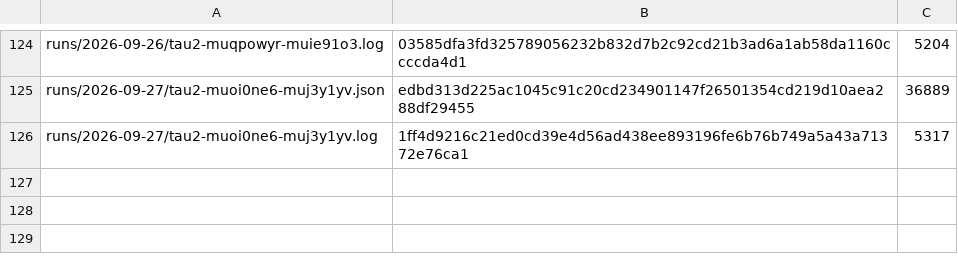
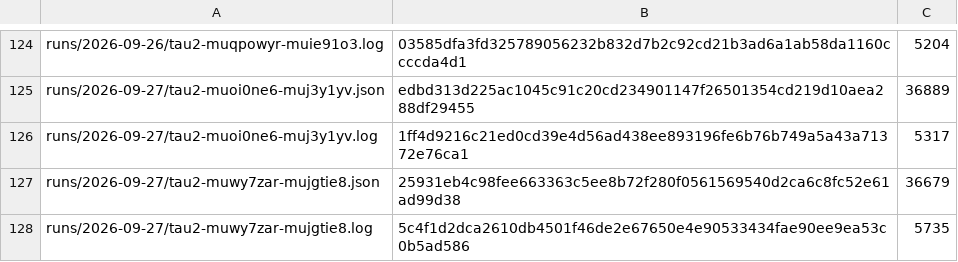
Before and after one commit to botiverse/antiproton, a TSV file: report/runs/manifest.tsv, drawn as a sheet; only a part is shown, gaps mark what is left out; the diff names each change by its address in the sheet, - before the commit and + after, or states it on an @@ line.

Commit message:
bench: the 2026-09-27 06:53Z τ² cycle — pass^1 75.0%, sixth round of segment three

```diff
--- a/report/runs/manifest.tsv
+++ b/report/runs/manifest.tsv
+row 127: runs/2026-09-27/tau2-muwy7zar-mujgtie8.json | 25931eb4c98fee663363c5ee8b72f280f0561569540d2ca6c8fc52e61ad99d38 | 36679
+row 128: runs/2026-09-27/tau2-muwy7zar-mujgtie8.log | 5c4f1d2dca2610db4501f46de2e67650e4e90533434fae90ee9ea53c0b5ad586 | 5735
```
